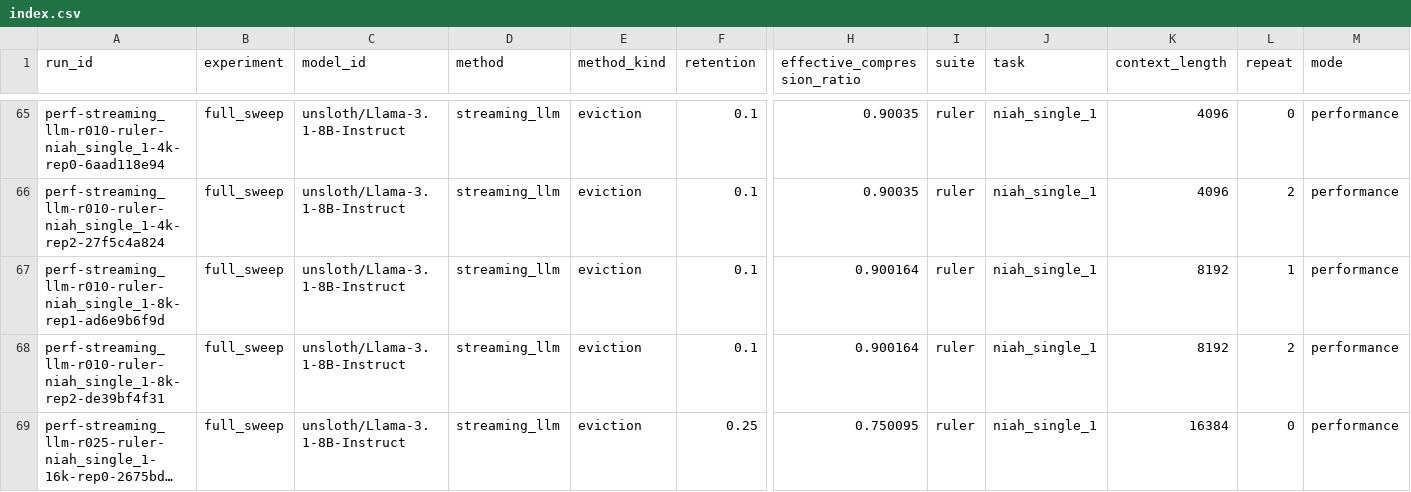
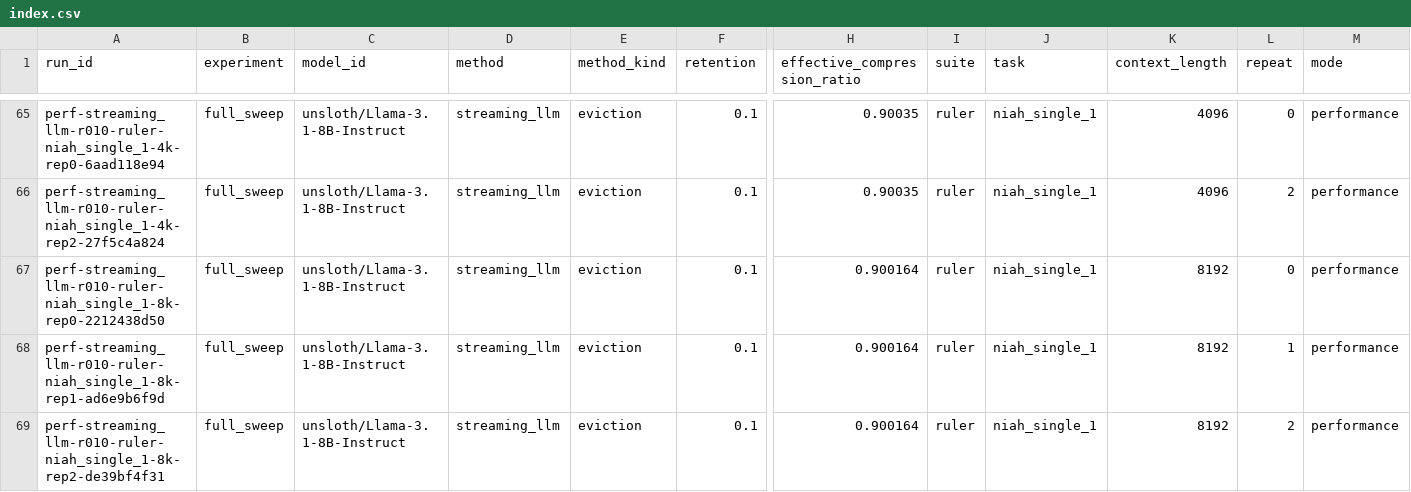
Before and after one commit to Samama251251/kvcache-bench, a CSV file: results/index.csv, drawn as a sheet; only a part is shown, gaps mark what is left out; the shorter side is filled out with more unchanged rows; long unchanged cells end in …; rows hold the shown columns only; the diff names each change by its address in the sheet, - before the commit and + after, or states it on an @@ line.

Commit message:
Add results for perf-streaming_llm-r010-ruler-niah_single_1-8k-rep0

```diff
--- a/results/index.csv
+++ b/results/index.csv
+row 67: perf-streaming_llm-r010-ruler-niah_single_1-8k-rep0-2212438d50 | full_sweep | unsloth/Llama-3.1-8B-Instruct | streaming_llm | eviction | 0.1 | 0.900164 | ruler | niah_single_1 | 8192 | 0 | performance
```
Also changed, not shown: 1 other file.
